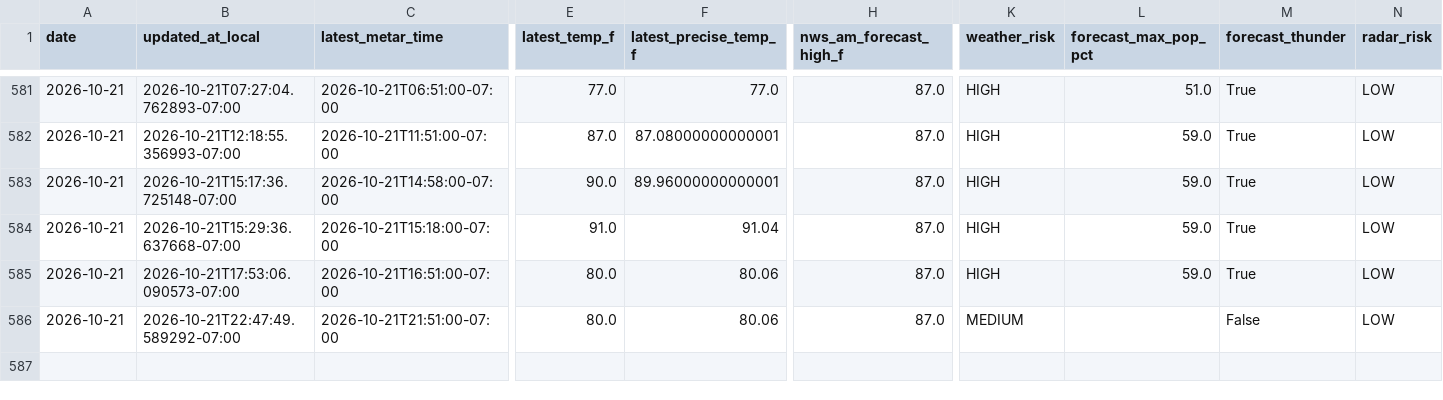
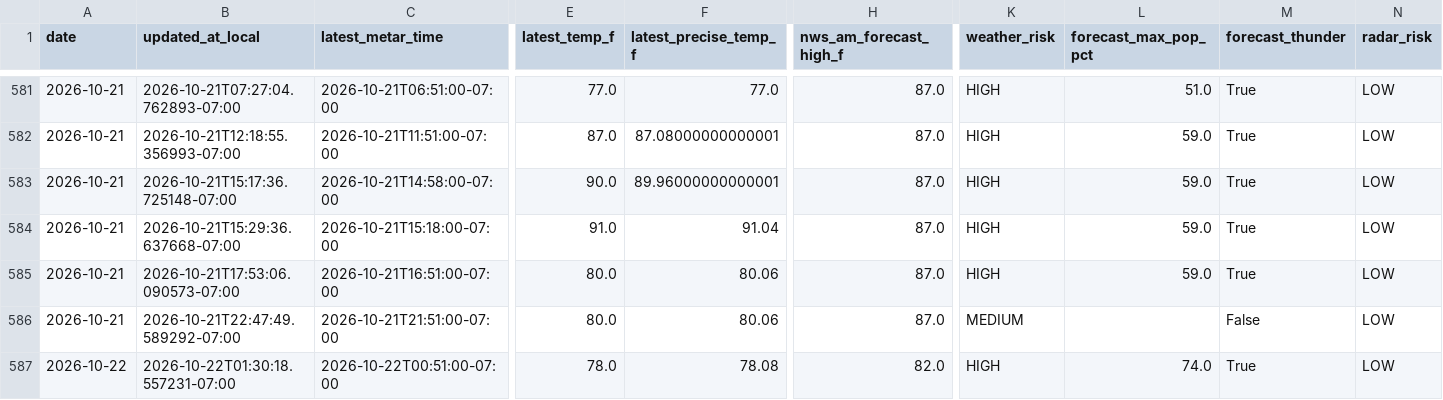
Before and after one commit to capecodbeachgirl/kphx-live-model, a CSV file: data/live/kphx_live_history.csv, drawn as a sheet; only a part is shown, gaps mark what is left out; rows hold the shown columns only; the diff names each change by its address in the sheet, - before the commit and + after, or states it on an @@ line.

```diff
--- a/data/live/kphx_live_history.csv
+++ b/data/live/kphx_live_history.csv
+row 587: 2026-10-22 | 2026-10-22T01:30:18.557231-07:00 | 2026-10-22T00:51:00-07:00 | 78.0 | 78.08 | 82.0 | HIGH | 74.0 | True | LOW
```
Also changed, not shown: 3 other files.
